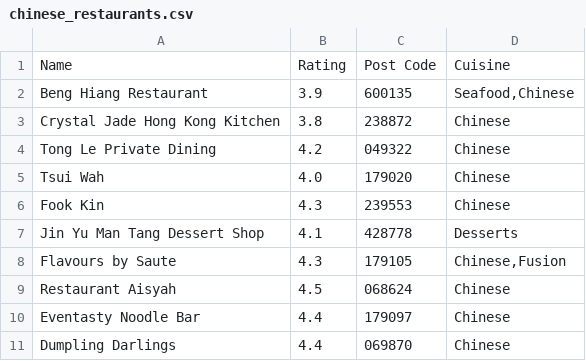
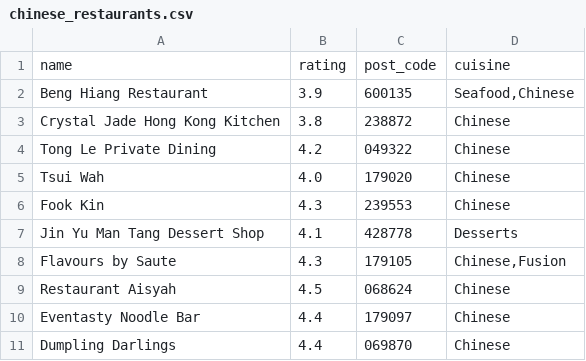
Before and after one commit to shohamc1/50001-1D, a CSV file: data_scraping/clean_data/chinese_restaurants.csv, drawn as a sheet; removed rows and columns are numbered as before the commit, all else as after; the diff names each change by its address in the sheet, - before the commit and + after, or states it on an @@ line.

```diff
--- a/data_scraping/clean_data/chinese_restaurants.csv
+++ b/data_scraping/clean_data/chinese_restaurants.csv
-row 1: Name | Rating | Post Code | Cuisine
+row 1: name | rating | post_code | cuisine
```
Also changed, not shown: data_scraping/clean_data/desserts_restaurants.csv, data_scraping/clean_data/dishes_data.csv, 13 other files.
